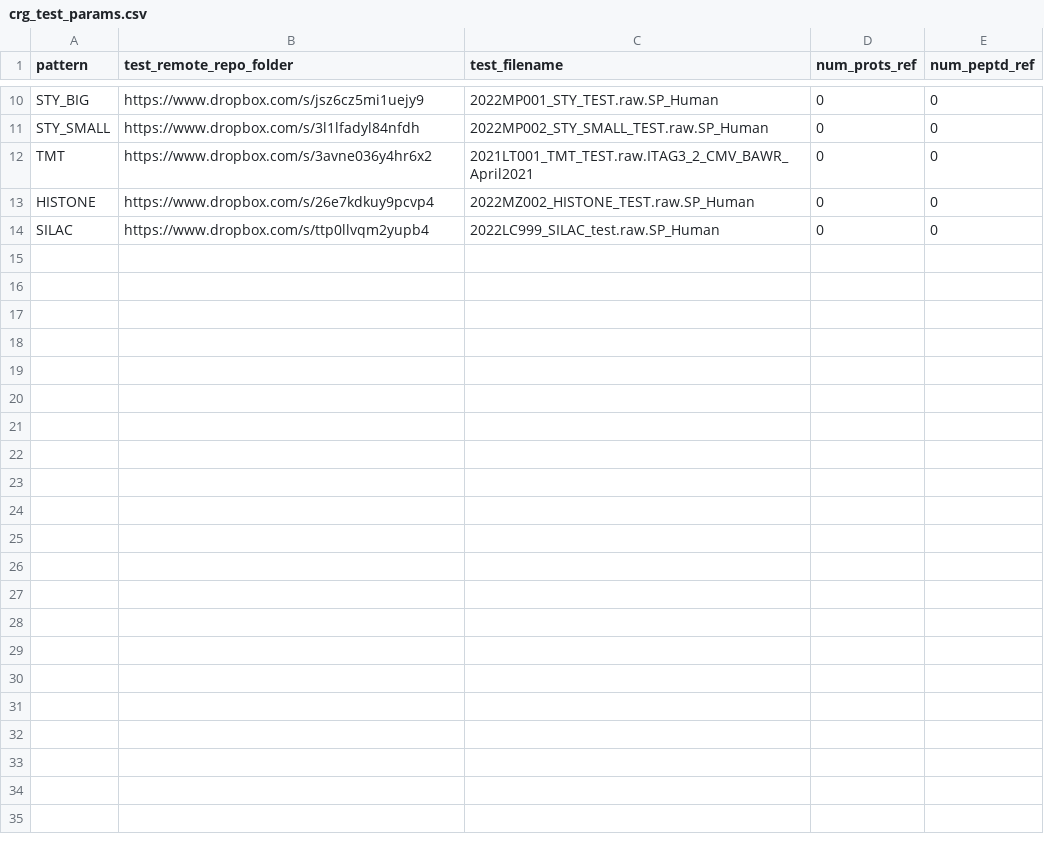
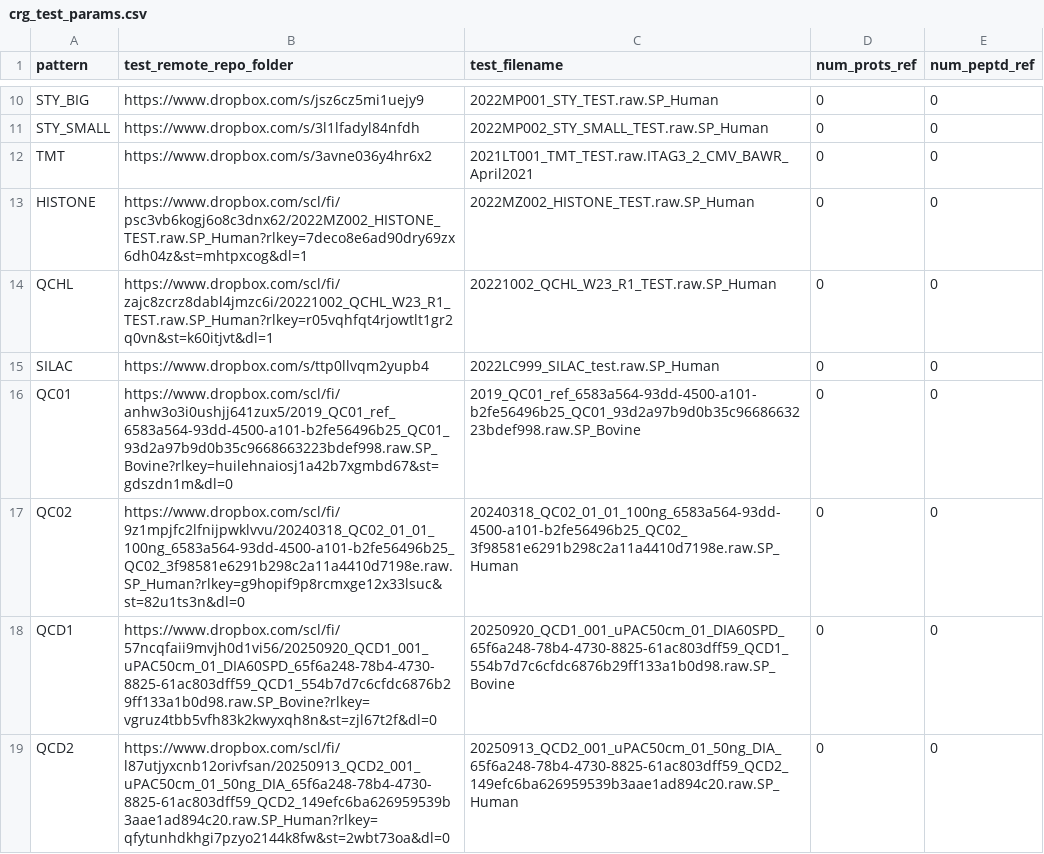
Before and after one commit to proteomicsunitcrg/atlas-config, a CSV file: atlas-main/assets/crg_test_params.csv, drawn as a sheet; only a part is shown, gaps mark what is left out.

Commit message:
Sync atlas-main with atlas-test (prod config)

```diff
--- a/atlas-main/assets/crg_test_params.csv
+++ b/atlas-main/assets/crg_test_params.csv
@@ -12,3 +12,8 @@ STY_SMALL;https://www.dropbox.com/s/3l1lfadyl84nfdh;2022MP002_STY_SMALL_TEST.raw
 TMT;https://www.dropbox.com/s/3avne036y4hr6x2;2021LT001_TMT_TEST.raw.ITAG3_2_CMV_BAWR_April2021;0;0
-HISTONE;https://www.dropbox.com/s/26e7kdkuy9pcvp4;2022MZ002_HISTONE_TEST.raw.SP_Human;0;0
+HISTONE;https://www.dropbox.com/scl/fi/psc3vb6kogj6o8c3dnx62/2022MZ002_HISTONE_TEST.raw.SP_Human?rlkey=7deco8e6ad90dry69zx6dh04z&st=mhtpxcog&dl=1;2022MZ002_HISTONE_TEST.raw.SP_Human;0;0
+QCHL;https://www.dropbox.com/scl/fi/zajc8zcrz8dabl4jmzc6i/20221002_QCHL_W23_R1_TEST.raw.SP_Human?rlkey=r05vqhfqt4rjowtlt1gr2q0vn&st=k60itjvt&dl=1;20221002_QCHL_W23_R1_TEST.raw.SP_Human;0;0
 SILAC;https://www.dropbox.com/s/ttp0llvqm2yupb4;2022LC999_SILAC_test.raw.SP_Human;0;0
+QC01;https://www.dropbox.com/scl/fi/anhw3o3i0ushjj641zux5/2019_QC01_ref_6583a564-93dd-4500-a101-b2fe56496b25_QC01_93d2a97b9d0b35c9668663223bdef998.raw.SP_Bovine?rlkey=huilehnaiosj1a42b7xgmbd67&st=gdszdn1m&dl=0;2019_QC01_ref_6583a564-93dd-4500-a101-b2fe56496b25_QC01_93d2a97b9d0b35c9668663223bdef998.raw.SP_Bovine;0;0
+QC02;https://www.dropbox.com/scl/fi/9z1mpjfc2lfnijpwklvvu/20240318_QC02_01_01_100ng_6583a564-93dd-4500-a101-b2fe56496b25_QC02_3f98581e6291b298c2a11a4410d7198e.raw.SP_Human?rlkey=g9hopif9p8rcmxge12x33lsuc&st=82u1ts3n&dl=0;20240318_QC02_01_01_100ng_6583a564-93dd-4500-a101-b2fe56496b25_QC02_3f98581e6291b298c2a11a4410d7198e.raw.SP_Human;0;0
+QCD1;https://www.dropbox.com/scl/fi/57ncqfaii9mvjh0d1vi56/20250920_QCD1_001_uPAC50cm_01_DIA60SPD_65f6a248-78b4-4730-8825-61ac803dff59_QCD1_554b7d7c6cfdc6876b29ff133a1b0d98.raw.SP_Bovine?rlkey=vgruz4tbb5vfh83k2kwyxqh8n&st=zjl67t2f&dl=0;20250920_QCD1_001_uPAC50cm_01_DIA60SPD_65f6a248-78b4-4730-8825-61ac803dff59_QCD1_554b7d7c6cfdc6876b29ff133a1b0d98.raw.SP_Bovine;0;0
+QCD2;https://www.dropbox.com/scl/fi/l87utjyxcnb12orivfsan/20250913_QCD2_001_uPAC50cm_01_50ng_DIA_65f6a248-78b4-4730-8825-61ac803dff59_QCD2_149efc6ba626959539b3aae1ad894c20.raw.SP_Human?rlkey=qfytunhdkhgi7pzyo2144k8fw&st=2wbt73oa&dl=0;20250913_QCD2_001_uPAC50cm_01_50ng_DIA_65f6a248-78b4-4730-8825-61ac803dff59_QCD2_149efc6ba626959539b3aae1ad894c20.raw.SP_Human;0;0
```
Also changed, not shown: atlas-main/assets/crg_methods.csv, 22 other files.
